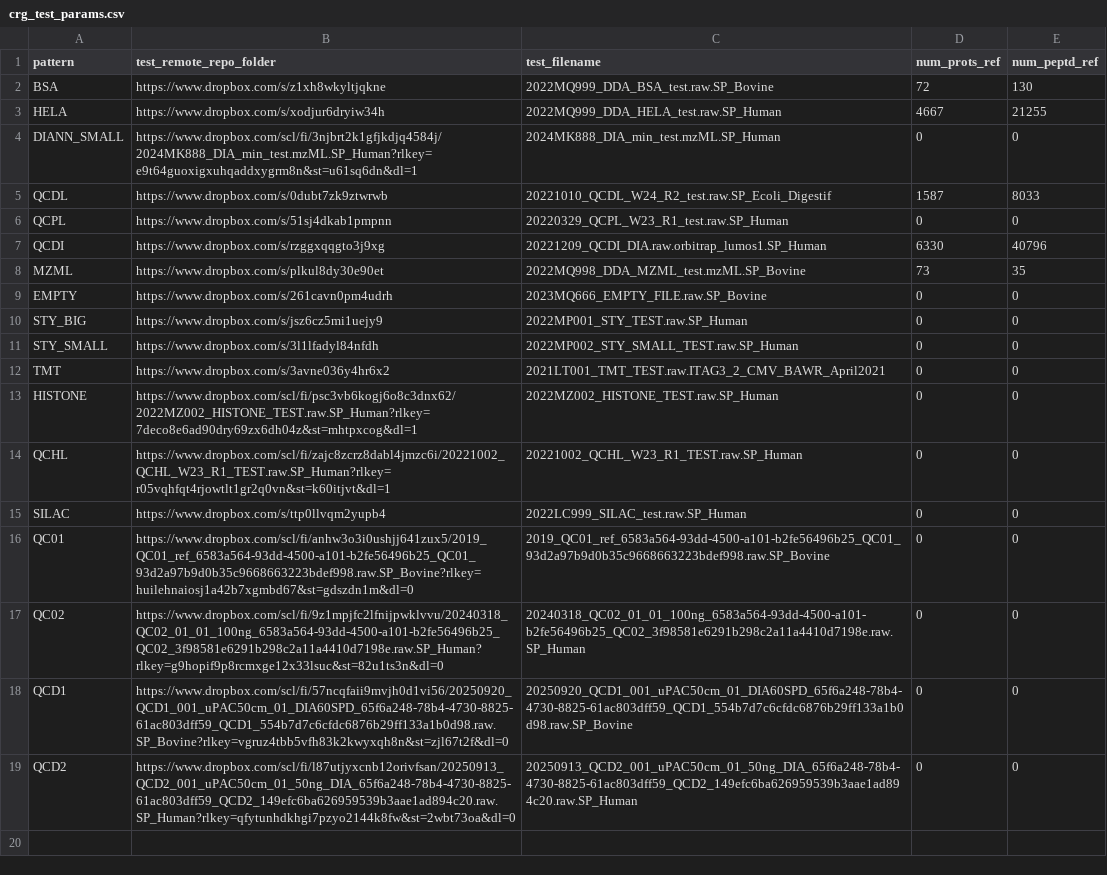
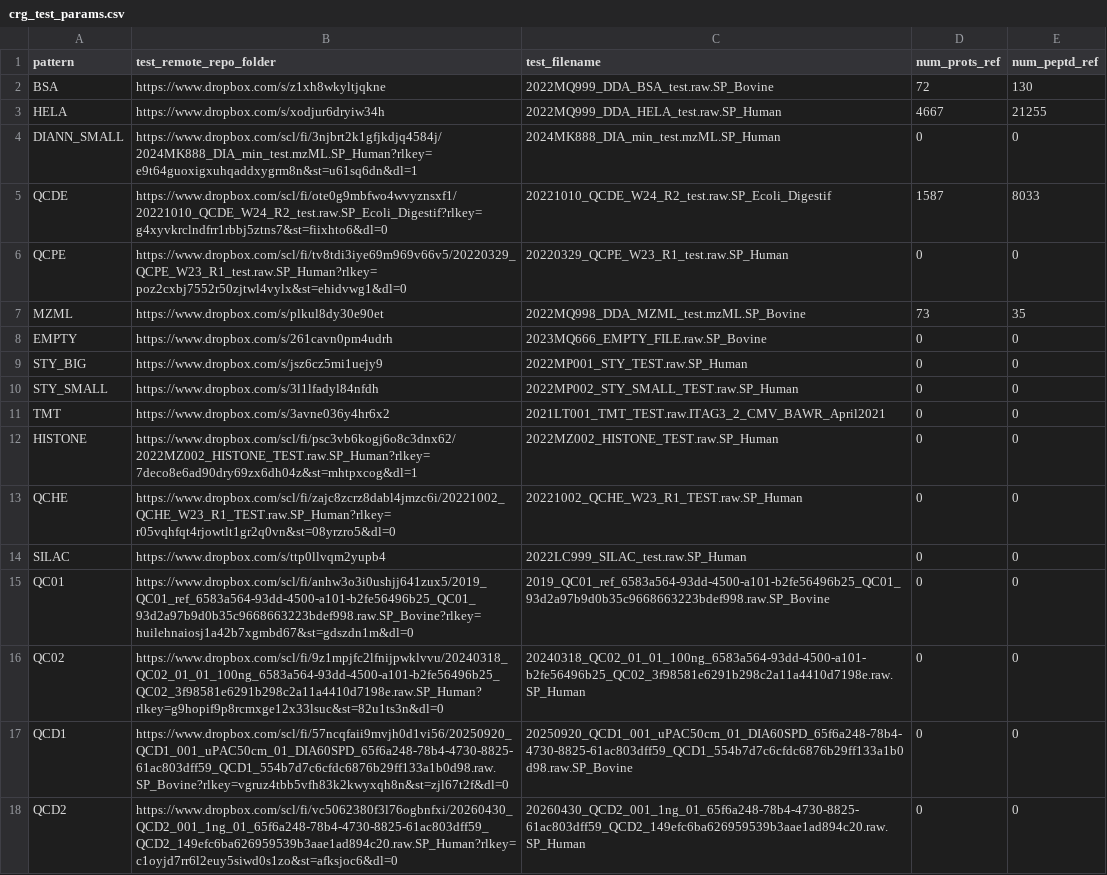
Before and after one commit to proteomicsunitcrg/atlas-config, a CSV file: atlas-main/assets/crg_test_params.csv, drawn as a sheet.

```diff
--- a/atlas-main/assets/crg_test_params.csv
+++ b/atlas-main/assets/crg_test_params.csv
@@ -4,5 +4,4 @@ HELA;https://www.dropbox.com/s/xodjur6dryiw34h;2022MQ999_DDA_HELA_test.raw.SP_Hu
 DIANN_SMALL;https://www.dropbox.com/scl/fi/3njbrt2k1gfjkdjq4584j/2024MK888_DIA_min_test.mzML.SP_Human?rlkey=e9t64guoxigxuhqaddxygrm8n&st=u61sq6dn&dl=1;2024MK888_DIA_min_test.mzML.SP_Human;0;0
-QCDL;https://www.dropbox.com/s/0dubt7zk9ztwrwb;20221010_QCDL_W24_R2_test.raw.SP_Ecoli_Digestif;1587;8033
-QCPL;https://www.dropbox.com/s/51sj4dkab1pmpnn;20220329_QCPL_W23_R1_test.raw.SP_Human;0;0
-QCDI;https://www.dropbox.com/s/rzggxqqgto3j9xg;20221209_QCDI_DIA.raw.orbitrap_lumos1.SP_Human;6330;40796
+QCDE;https://www.dropbox.com/scl/fi/ote0g9mbfwo4wvyznsxf1/20221010_QCDE_W24_R2_test.raw.SP_Ecoli_Digestif?rlkey=g4xyvkrclndfrr1rbbj5ztns7&st=fiixhto6&dl=0;20221010_QCDE_W24_R2_test.raw.SP_Ecoli_Digestif;1587;8033
+QCPE;https://www.dropbox.com/scl/fi/tv8tdi3iye69m969v66v5/20220329_QCPE_W23_R1_test.raw.SP_Human?rlkey=poz2cxbj7552r50zjtwl4vylx&st=ehidvwg1&dl=0;20220329_QCPE_W23_R1_test.raw.SP_Human;0;0
 MZML;https://www.dropbox.com/s/plkul8dy30e90et;2022MQ998_DDA_MZML_test.mzML.SP_Bovine;73;35
@@ -13,3 +12,3 @@ TMT;https://www.dropbox.com/s/3avne036y4hr6x2;2021LT001_TMT_TEST.raw.ITAG3_2_CMV
 HISTONE;https://www.dropbox.com/scl/fi/psc3vb6kogj6o8c3dnx62/2022MZ002_HISTONE_TEST.raw.SP_Human?rlkey=7deco8e6ad90dry69zx6dh04z&st=mhtpxcog&dl=1;2022MZ002_HISTONE_TEST.raw.SP_Human;0;0
-QCHL;https://www.dropbox.com/scl/fi/zajc8zcrz8dabl4jmzc6i/20221002_QCHL_W23_R1_TEST.raw.SP_Human?rlkey=r05vqhfqt4rjowtlt1gr2q0vn&st=k60itjvt&dl=1;20221002_QCHL_W23_R1_TEST.raw.SP_Human;0;0
+QCHE;https://www.dropbox.com/scl/fi/zajc8zcrz8dabl4jmzc6i/20221002_QCHE_W23_R1_TEST.raw.SP_Human?rlkey=r05vqhfqt4rjowtlt1gr2q0vn&st=08yrzro5&dl=0;20221002_QCHE_W23_R1_TEST.raw.SP_Human;0;0
 SILAC;https://www.dropbox.com/s/ttp0llvqm2yupb4;2022LC999_SILAC_test.raw.SP_Human;0;0
@@ -18,2 +17,2 @@ QC02;https://www.dropbox.com/scl/fi/9z1mpjfc2lfnijpwklvvu/20240318_QC02_01_01_10
 QCD1;https://www.dropbox.com/scl/fi/57ncqfaii9mvjh0d1vi56/20250920_QCD1_001_uPAC50cm_01_DIA60SPD_65f6a248-78b4-4730-8825-61ac803dff59_QCD1_554b7d7c6cfdc6876b29ff133a1b0d98.raw.SP_Bovine?rlkey=vgruz4tbb5vfh83k2kwyxqh8n&st=zjl67t2f&dl=0;20250920_QCD1_001_uPAC50cm_01_DIA60SPD_65f6a248-78b4-4730-8825-61ac803dff59_QCD1_554b7d7c6cfdc6876b29ff133a1b0d98.raw.SP_Bovine;0;0
-QCD2;https://www.dropbox.com/scl/fi/l87utjyxcnb12orivfsan/20250913_QCD2_001_uPAC50cm_01_50ng_DIA_65f6a248-78b4-4730-8825-61ac803dff59_QCD2_149efc6ba626959539b3aae1ad894c20.raw.SP_Human?rlkey=qfytunhdkhgi7pzyo2144k8fw&st=2wbt73oa&dl=0;20250913_QCD2_001_uPAC50cm_01_50ng_DIA_65f6a248-78b4-4730-8825-61ac803dff59_QCD2_149efc6ba626959539b3aae1ad894c20.raw.SP_Human;0;0
+QCD2;https://www.dropbox.com/scl/fi/vc5062380f3l76ogbnfxi/20260430_QCD2_001_1ng_01_65f6a248-78b4-4730-8825-61ac803dff59_QCD2_149efc6ba626959539b3aae1ad894c20.raw.SP_Human?rlkey=c1oyjd7rr6l2euy5siwd0s1zo&st=afksjoc6&dl=0;20260430_QCD2_001_1ng_01_65f6a248-78b4-4730-8825-61ac803dff59_QCD2_149efc6ba626959539b3aae1ad894c20.raw.SP_Human;0;0
```
Also changed, not shown: 16 other files.
